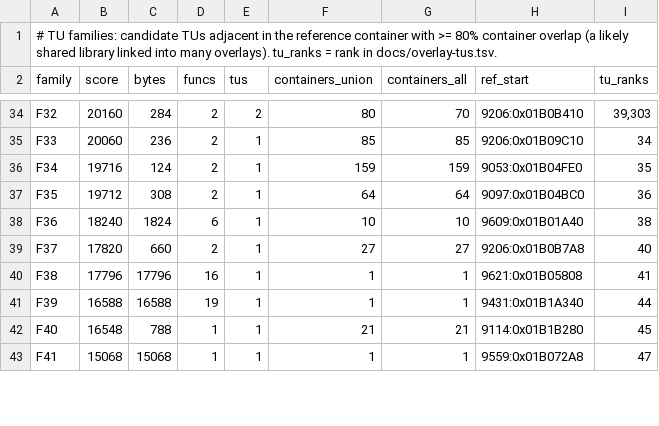
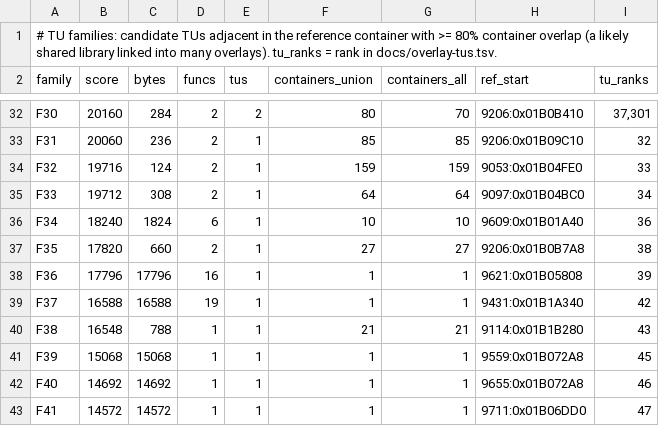
Before and after one commit to khasinski/final-fantasy-x-decomp, a TSV file: docs/overlay-families.tsv, drawn as a sheet; only a part is shown, gaps mark what is left out; addresses are those after the commit; the diff covers the shown part only; the diff names each change by its address in the sheet, - before the commit and + after, or states it on an @@ line.

```diff
--- a/docs/overlay-families.tsv
+++ b/docs/overlay-families.tsv
-A32 (family): F32
+A32 (family): F30
-I32 (tu_ranks): 39,303
+I32 (tu_ranks): 37,301
-A33 (family): F33
+A33 (family): F31
-I33 (tu_ranks): 34
+I33 (tu_ranks): 32
-A34 (family): F34
+A34 (family): F32
-I34 (tu_ranks): 35
+I34 (tu_ranks): 33
-A35 (family): F35
+A35 (family): F33
-I35 (tu_ranks): 36
+I35 (tu_ranks): 34
-A36 (family): F36
+A36 (family): F34
-I36 (tu_ranks): 38
+I36 (tu_ranks): 36
-A37 (family): F37
+A37 (family): F35
-I37 (tu_ranks): 40
+I37 (tu_ranks): 38
-A38 (family): F38
+A38 (family): F36
-I38 (tu_ranks): 41
+I38 (tu_ranks): 39
+row 39: F37 | 16588 | 16588 | 19 | 1 | 1 | 1 | 9431:0x01B1A340 | 42
+row 40: F38 | 16548 | 788 | 1 | 1 | 21 | 21 | 9114:0x01B1B280 | 43
-B41 (score): 16588
+B41 (score): 15068
-C41 (bytes): 16588
+C41 (bytes): 15068
-D41 (funcs): 19
+D41 (funcs): 1
-H41 (ref_start): 9431:0x01B1A340
+H41 (ref_start): 9559:0x01B072A8
-I41 (tu_ranks): 44
+I41 (tu_ranks): 45
-B42 (score): 16548
+B42 (score): 14692
-C42 (bytes): 788
+C42 (bytes): 14692
-F42 (containers_union): 21
+F42 (containers_union): 1
-G42 (containers_all): 21
+G42 (containers_all): 1
-H42 (ref_start): 9114:0x01B1B280
+H42 (ref_start): 9655:0x01B072A8
-I42 (tu_ranks): 45
+I42 (tu_ranks): 46
-B43 (score): 15068
+B43 (score): 14572
-C43 (bytes): 15068
+C43 (bytes): 14572
-H43 (ref_start): 9559:0x01B072A8
+H43 (ref_start): 9711:0x01B06DD0
```
Also changed, not shown: 2 removed rows and 84 edited cells elsewhere in this file, docs/overlay-ranking.tsv, docs/overlay-tus.tsv, 8 other files.
